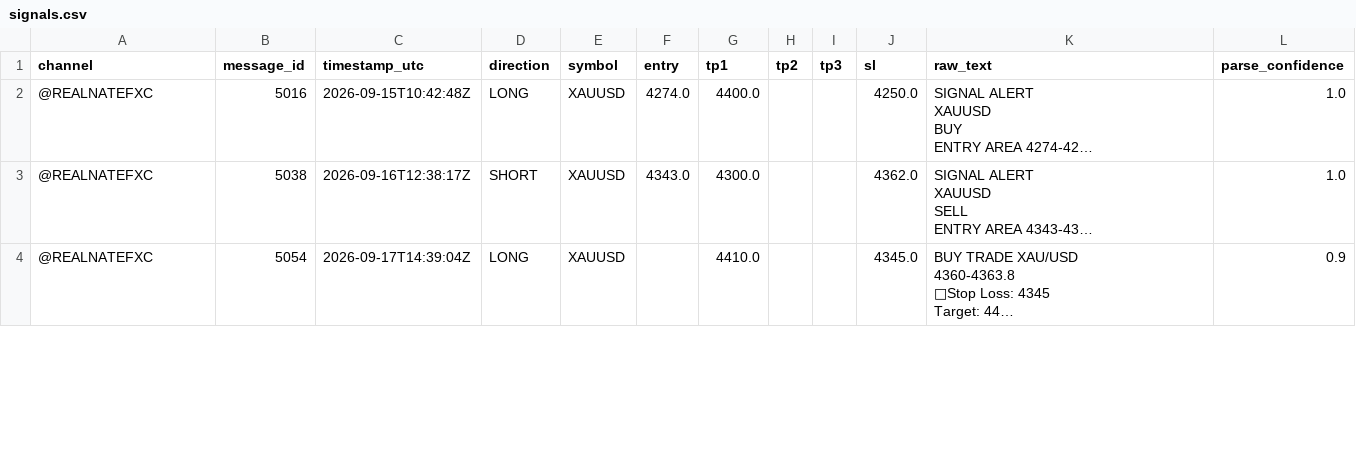
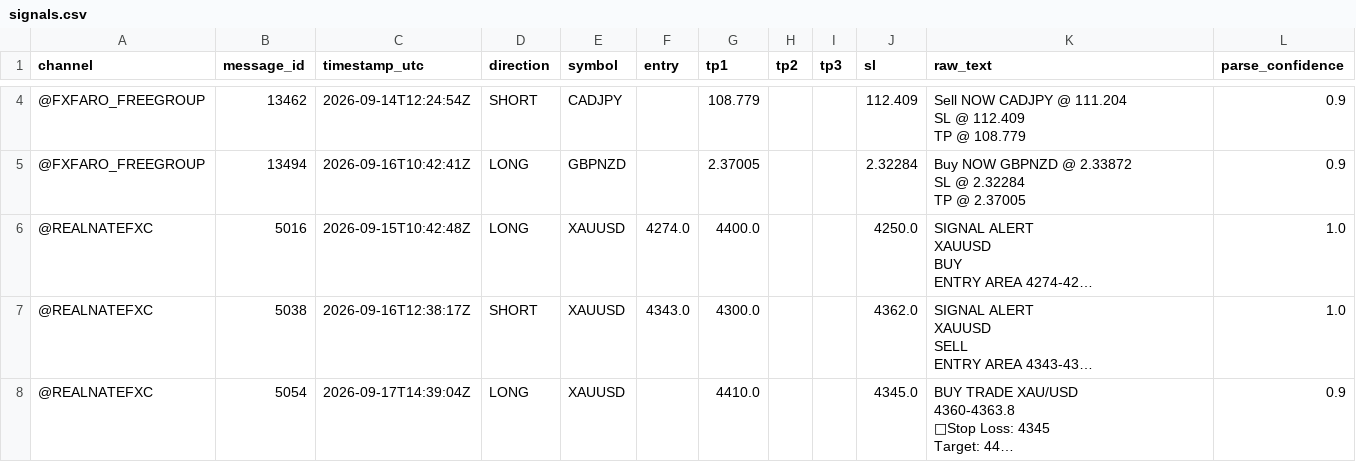
Before and after one commit to hallohallo2010-cmd/Signal-Backtesting-Ai-with-Telegram, a CSV file: signals.csv, drawn as a sheet; only a part is shown, gaps mark what is left out; long unchanged cells end in …; ↵ is a line break in a cell; the diff covers the shown part only; the diff names each change by its address in the sheet, - before the commit and + after, or states it on an @@ line.

```diff
--- a/signals.csv
+++ b/signals.csv
+row 4: @FXFARO_FREEGROUP | 13462 | 2026-09-14T12:24:54Z | SHORT | CADJPY |  | 108.779 |  |  | 112.409 | Sell NOW CADJPY @ 111.204 ↵ SL @ 112.409 ↵ TP @ 108.779 | 0.9
+row 5: @FXFARO_FREEGROUP | 13494 | 2026-09-16T10:42:41Z | LONG | GBPNZD |  | 2.37005 |  |  | 2.32284 | Buy NOW GBPNZD @ 2.33872 ↵ SL @ 2.32284 ↵ TP @ 2.37005 | 0.9
```
Also changed, not shown: 4 added rows elsewhere in this file.
